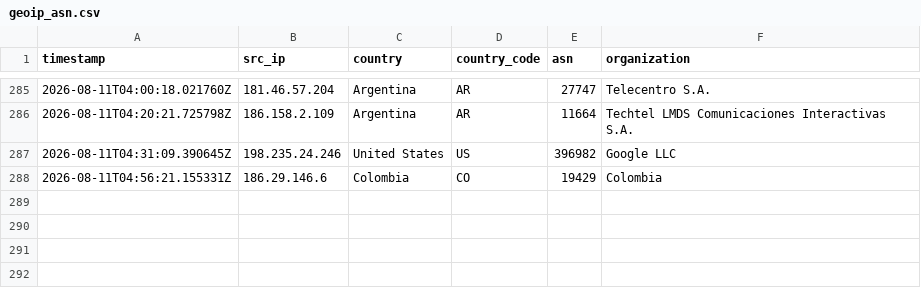
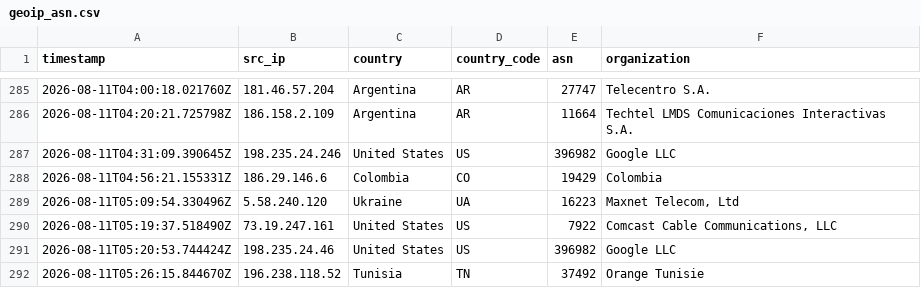
Before and after one commit to Prabhath-de/AWS_Honeypot, a CSV file: data/processed/geoip_asn.csv, drawn as a sheet; only a part is shown, gaps mark what is left out.

```diff
--- a/data/processed/geoip_asn.csv
+++ b/data/processed/geoip_asn.csv
@@ -288 +288,5 @@ timestamp,src_ip,country,country_code,asn,organization
 2026-08-11T04:56:21.155331Z,186.29.146.6,Colombia,CO,19429,Colombia
+2026-08-11T05:09:54.330496Z,5.58.240.120,Ukraine,UA,16223,"Maxnet Telecom, Ltd"
+2026-08-11T05:19:37.518490Z,73.19.247.161,United States,US,7922,"Comcast Cable Communications, LLC"
+2026-08-11T05:20:53.744424Z,198.235.24.46,United States,US,396982,Google LLC
+2026-08-11T05:26:15.844670Z,196.238.118.52,Tunisia,TN,37492,Orange Tunisie
```
Also changed, not shown: data/processed/session_summary.csv, 3 other files.
